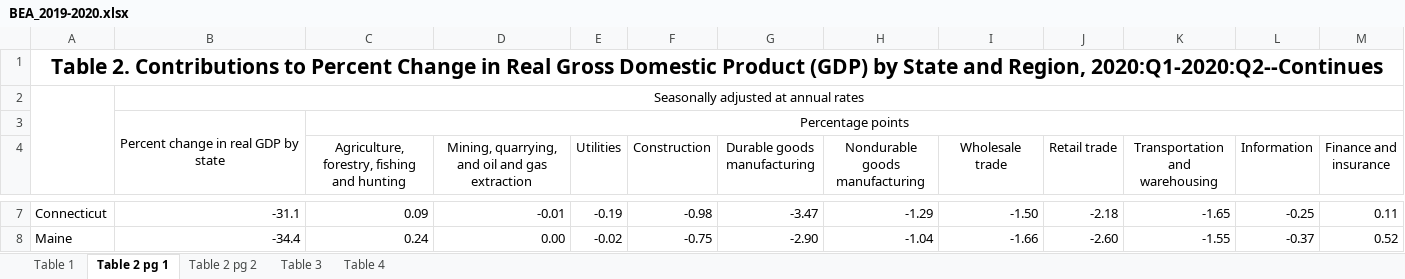
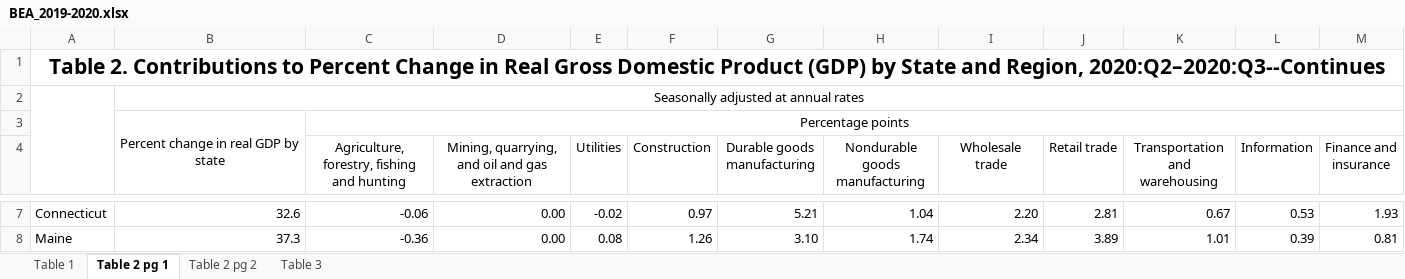
Before and after one commit to aneziac/wikitools, an Excel workbook: data/gdp/BEA_2019-2020.xlsx, sheet Table 2 pg 1, drawn as a sheet; only a part is shown, gaps mark what is left out; values as stored, in another font and other column widths than the file's, no borders; table styles not drawn; the diff covers the shown part only; the diff names each change by its address in the sheet, - before the commit and + after, or states it on an @@ line.

```diff
--- a/data/gdp/BEA_2019-2020.xlsx (sheet Table 2 pg 1)
+++ b/data/gdp/BEA_2019-2020.xlsx (sheet Table 2 pg 1)
-sheet tab: Table 4
-A1: …and Region, 2020:Q1-2020:Q2--Continues
+A1: …and Region, 2020:Q2–2020:Q3--Continues
-B7: -31.1
+B7: 32.6
-C7: 0.09
+C7: -0.06
-D7: -0.01
+D7: 0.00
-E7 (Utilities): -0.19
+E7 (Utilities): -0.02
-F7 (Construction): -0.98
+F7 (Construction): 0.97
-G7 (Durable goods manufacturing): -3.47
+G7 (Durable goods manufacturing): 5.21
-H7 (Nondurable goods manufacturing): -1.29
+H7 (Nondurable goods manufacturing): 1.04
-I7 (Wholesale trade): -1.50
+I7 (Wholesale trade): 2.20
-J7 (Retail trade): -2.18
+J7 (Retail trade): 2.81
-K7 (Transportation and warehousing): -1.65
+K7 (Transportation and warehousing): 0.67
-L7 (Information): -0.25
+L7 (Information): 0.53
-M7 (Finance and insurance): 0.11
+M7 (Finance and insurance): 1.93
-B8: -34.4
+B8: 37.3
-C8: 0.24
+C8: -0.36
-E8 (Utilities): -0.02
+E8 (Utilities): 0.08
-F8 (Construction): -0.75
+F8 (Construction): 1.26
-G8 (Durable goods manufacturing): -2.90
+G8 (Durable goods manufacturing): 3.10
-H8 (Nondurable goods manufacturing): -1.04
+H8 (Nondurable goods manufacturing): 1.74
-I8 (Wholesale trade): -1.66
+I8 (Wholesale trade): 2.34
-J8 (Retail trade): -2.60
+J8 (Retail trade): 3.89
-K8 (Transportation and warehousing): -1.55
+K8 (Transportation and warehousing): 1.01
-L8 (Information): -0.37
+L8 (Information): 0.39
-M8 (Finance and insurance): 0.52
+M8 (Finance and insurance): 0.81
```
Also changed, not shown: 691 edited cells elsewhere in this sheet, sheet Table 2 pg 2, sheet Table 1, sheet Table 3, 5 other files.
